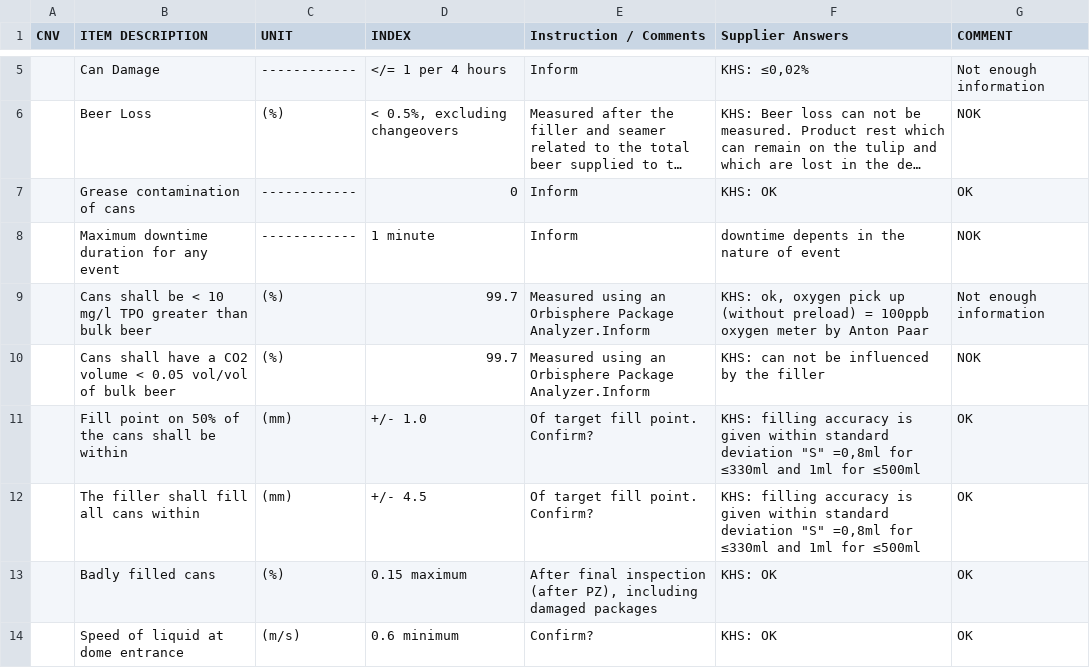
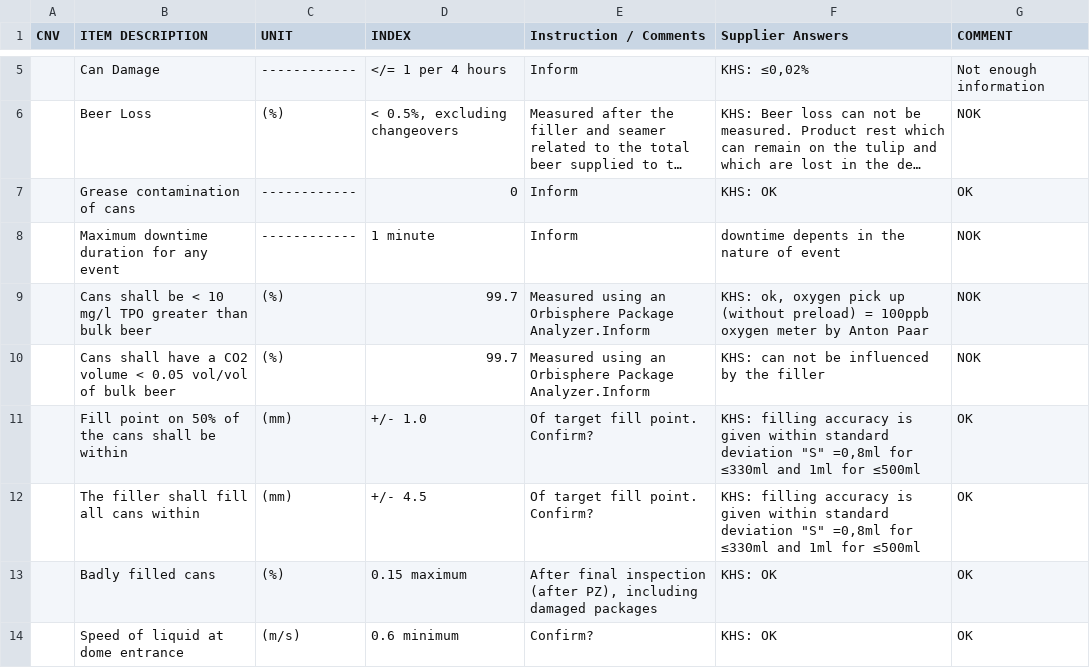
Before and after one commit to vanesike/poc-ambev, a CSV file: src/result/filler/1.0 PERFORMANCE and WARRANTY.csv, drawn as a sheet; only a part is shown, gaps mark what is left out; long unchanged cells end in …; the diff names each change by its address in the sheet, - before the commit and + after, or states it on an @@ line.

```diff
--- a/src/result/filler/1.0 PERFORMANCE and WARRANTY.csv
+++ b/src/result/filler/1.0 PERFORMANCE and WARRANTY.csv
-G9 (COMMENT): Not enough information
+G9 (COMMENT): NOK
```
Also changed, not shown: src/result/filler/3.0 PROCESS.csv, 9 other files.
